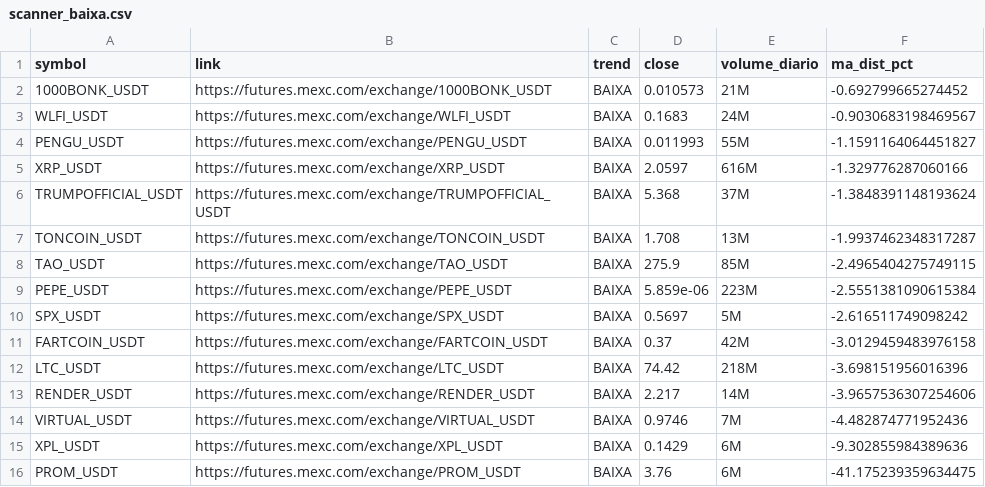
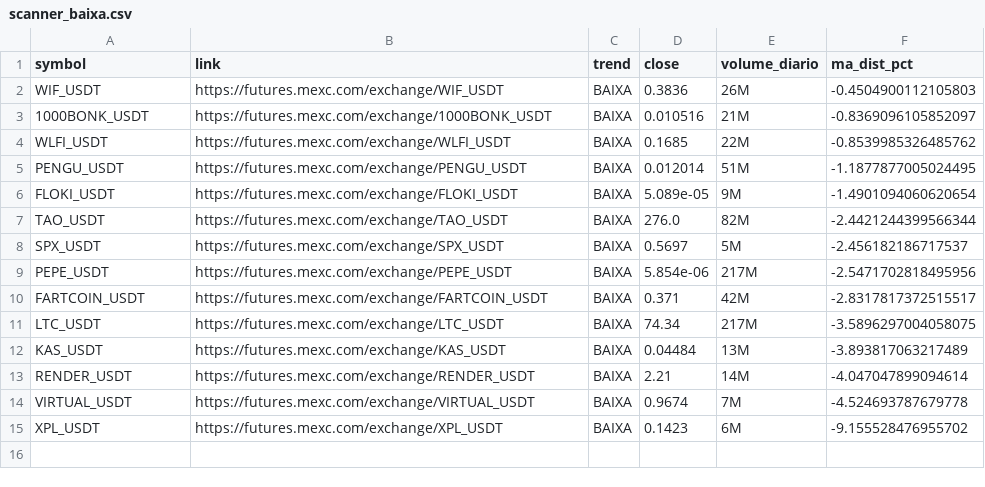
Before and after one commit to gabrielmachadogh/scanner-perps2, a CSV file: results/scanner_baixa.csv, drawn as a sheet.

```diff
--- a/results/scanner_baixa.csv
+++ b/results/scanner_baixa.csv
@@ -1,16 +1,15 @@
 symbol,link,trend,close,volume_diario,ma_dist_pct
-1000BONK_USDT,https://futures.mexc.com/exchange/1000BONK_USDT,BAIXA,0.010573,21M,-0.692799665274452
-WLFI_USDT,https://futures.mexc.com/exchange/WLFI_USDT,BAIXA,0.1683,24M,-0.9030683198469567
-PENGU_USDT,https://futures.mexc.com/exchange/PENGU_USDT,BAIXA,0.011993,55M,-1.1591164064451827
-XRP_USDT,https://futures.mexc.com/exchange/XRP_USDT,BAIXA,2.0597,616M,-1.329776287060166
-TRUMPOFFICIAL_USDT,https://futures.mexc.com/exchange/TRUMPOFFICIAL_USDT,BAIXA,5.368,37M,-1.3848391148193624
-TONCOIN_USDT,https://futures.mexc.com/exchange/TONCOIN_USDT,BAIXA,1.708,13M,-1.9937462348317287
-TAO_USDT,https://futures.mexc.com/exchange/TAO_USDT,BAIXA,275.9,85M,-2.4965404275749115
-PEPE_USDT,https://futures.mexc.com/exchange/PEPE_USDT,BAIXA,5.859e-06,223M,-2.5551381090615384
-SPX_USDT,https://futures.mexc.com/exchange/SPX_USDT,BAIXA,0.5697,5M,-2.616511749098242
-FARTCOIN_USDT,https://futures.mexc.com/exchange/FARTCOIN_USDT,BAIXA,0.37,42M,-3.0129459483976158
-LTC_USDT,https://futures.mexc.com/exchange/LTC_USDT,BAIXA,74.42,218M,-3.698151956016396
-RENDER_USDT,https://futures.mexc.com/exchange/RENDER_USDT,BAIXA,2.217,14M,-3.9657536307254606
-VIRTUAL_USDT,https://futures.mexc.com/exchange/VIRTUAL_USDT,BAIXA,0.9746,7M,-4.482874771952436
-XPL_USDT,https://futures.mexc.com/exchange/XPL_USDT,BAIXA,0.1429,6M,-9.302855984389636
-PROM_USDT,https://futures.mexc.com/exchange/PROM_USDT,BAIXA,3.76,6M,-41.175239359634475
+WIF_USDT,https://futures.mexc.com/exchange/WIF_USDT,BAIXA,0.3836,26M,-0.4504900112105803
+1000BONK_USDT,https://futures.mexc.com/exchange/1000BONK_USDT,BAIXA,0.010516,21M,-0.8369096105852097
+WLFI_USDT,https://futures.mexc.com/exchange/WLFI_USDT,BAIXA,0.1685,22M,-0.8539985326485762
+PENGU_USDT,https://futures.mexc.com/exchange/PENGU_USDT,BAIXA,0.012014,51M,-1.1877877005024495
+FLOKI_USDT,https://futures.mexc.com/exchange/FLOKI_USDT,BAIXA,5.089e-05,9M,-1.4901094060620654
+TAO_USDT,https://futures.mexc.com/exchange/TAO_USDT,BAIXA,276.0,82M,-2.4421244399566344
+SPX_USDT,https://futures.mexc.com/exchange/SPX_USDT,BAIXA,0.5697,5M,-2.456182186717537
+PEPE_USDT,https://futures.mexc.com/exchange/PEPE_USDT,BAIXA,5.854e-06,217M,-2.5471702818495956
+FARTCOIN_USDT,https://futures.mexc.com/exchange/FARTCOIN_USDT,BAIXA,0.371,42M,-2.8317817372515517
+LTC_USDT,https://futures.mexc.com/exchange/LTC_USDT,BAIXA,74.34,217M,-3.5896297004058075
+KAS_USDT,https://futures.mexc.com/exchange/KAS_USDT,BAIXA,0.04484,13M,-3.893817063217489
+RENDER_USDT,https://futures.mexc.com/exchange/RENDER_USDT,BAIXA,2.21,14M,-4.047047899094614
+VIRTUAL_USDT,https://futures.mexc.com/exchange/VIRTUAL_USDT,BAIXA,0.9674,7M,-4.524693787679778
+XPL_USDT,https://futures.mexc.com/exchange/XPL_USDT,BAIXA,0.1423,6M,-9.155528476955702
```
Also changed, not shown: results/scanner_alta.csv, results/scanner_resultado_completo.csv, 3 other files.
